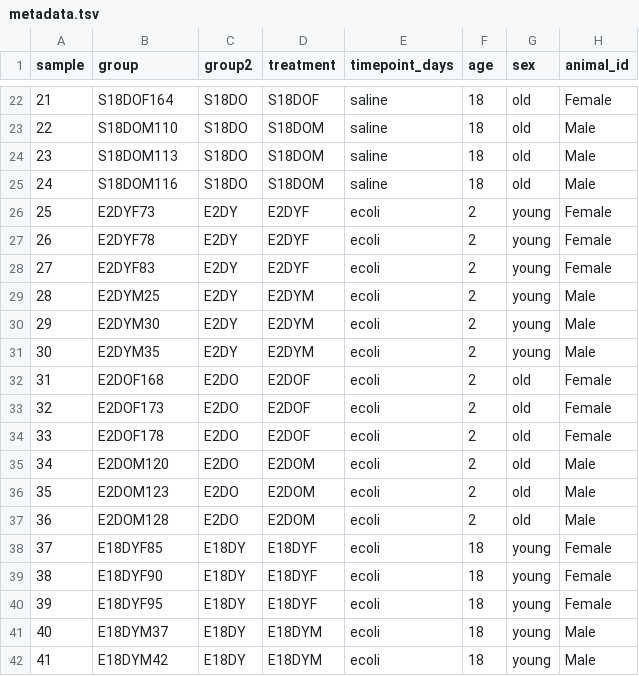
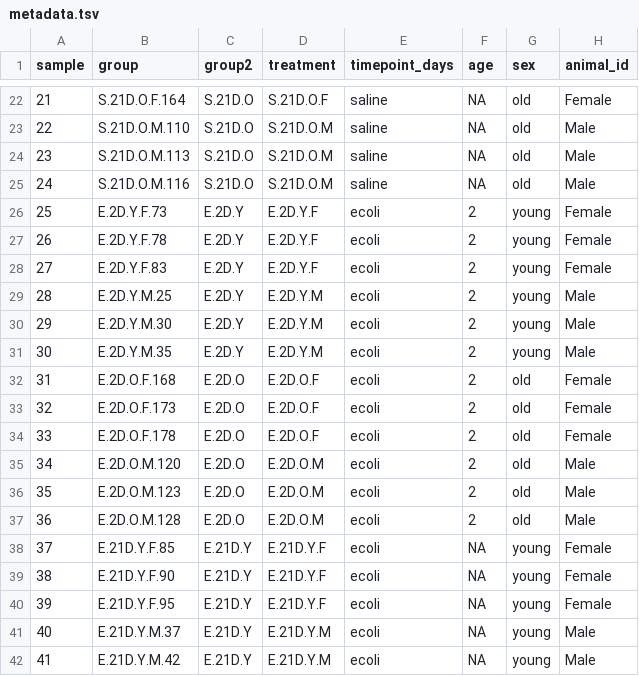
Before and after one commit to kenneditodd/ecoli_mice, a TSV file: scRNA/refs/metadata.tsv, drawn as a sheet; only a part is shown, gaps mark what is left out; the diff covers the shown part only; the diff names each change by its address in the sheet, - before the commit and + after, or states it on an @@ line.

```diff
--- a/scRNA/refs/metadata.tsv
+++ b/scRNA/refs/metadata.tsv
-B22 (group): S18DOF164
+B22 (group): S.21D.O.F.164
-C22:C25 (group2): S18DO
+C22:C25 (group2): S.21D.O
-D22 (treatment): S18DOF
+D22 (treatment): S.21D.O.F
-F22:F25 (age): 18
+F22:F25 (age): NA
-B23 (group): S18DOM110
+B23 (group): S.21D.O.M.110
-D23:D25 (treatment): S18DOM
+D23:D25 (treatment): S.21D.O.M
-B24 (group): S18DOM113
+B24 (group): S.21D.O.M.113
-B25 (group): S18DOM116
+B25 (group): S.21D.O.M.116
-B26 (group): E2DYF73
+B26 (group): E.2D.Y.F.73
-C26:C31 (group2): E2DY
+C26:C31 (group2): E.2D.Y
-D26:D28 (treatment): E2DYF
+D26:D28 (treatment): E.2D.Y.F
-B27 (group): E2DYF78
+B27 (group): E.2D.Y.F.78
-B28 (group): E2DYF83
+B28 (group): E.2D.Y.F.83
-B29 (group): E2DYM25
+B29 (group): E.2D.Y.M.25
-D29:D31 (treatment): E2DYM
+D29:D31 (treatment): E.2D.Y.M
-B30 (group): E2DYM30
+B30 (group): E.2D.Y.M.30
-B31 (group): E2DYM35
+B31 (group): E.2D.Y.M.35
-B32 (group): E2DOF168
+B32 (group): E.2D.O.F.168
-C32:C37 (group2): E2DO
+C32:C37 (group2): E.2D.O
-D32:D34 (treatment): E2DOF
+D32:D34 (treatment): E.2D.O.F
-B33 (group): E2DOF173
+B33 (group): E.2D.O.F.173
-B34 (group): E2DOF178
+B34 (group): E.2D.O.F.178
-B35 (group): E2DOM120
+B35 (group): E.2D.O.M.120
-D35:D37 (treatment): E2DOM
+D35:D37 (treatment): E.2D.O.M
-B36 (group): E2DOM123
+B36 (group): E.2D.O.M.123
-B37 (group): E2DOM128
+B37 (group): E.2D.O.M.128
-B38 (group): E18DYF85
+B38 (group): E.21D.Y.F.85
-C38:C42 (group2): E18DY
+C38:C42 (group2): E.21D.Y
-D38:D40 (treatment): E18DYF
+D38:D40 (treatment): E.21D.Y.F
-F38:F42 (age): 18
+F38:F42 (age): NA
-B39 (group): E18DYF90
+B39 (group): E.21D.Y.F.90
-B40 (group): E18DYF95
+B40 (group): E.21D.Y.F.95
-B41 (group): E18DYM37
+B41 (group): E.21D.Y.M.37
-D41:D42 (treatment): E18DYM
+D41:D42 (treatment): E.21D.Y.M
-B42 (group): E18DYM42
+B42 (group): E.21D.Y.M.42
```
Also changed, not shown: 96 edited cells elsewhere in this file, scRNA/refs/nash_meta.tsv, 7 other files.
